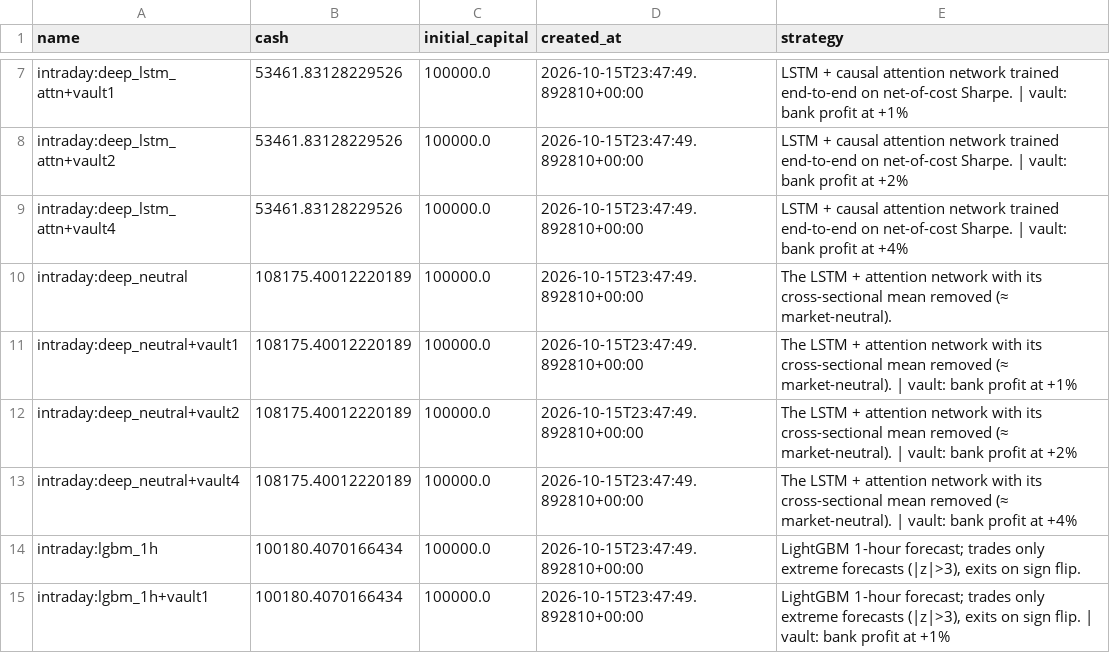
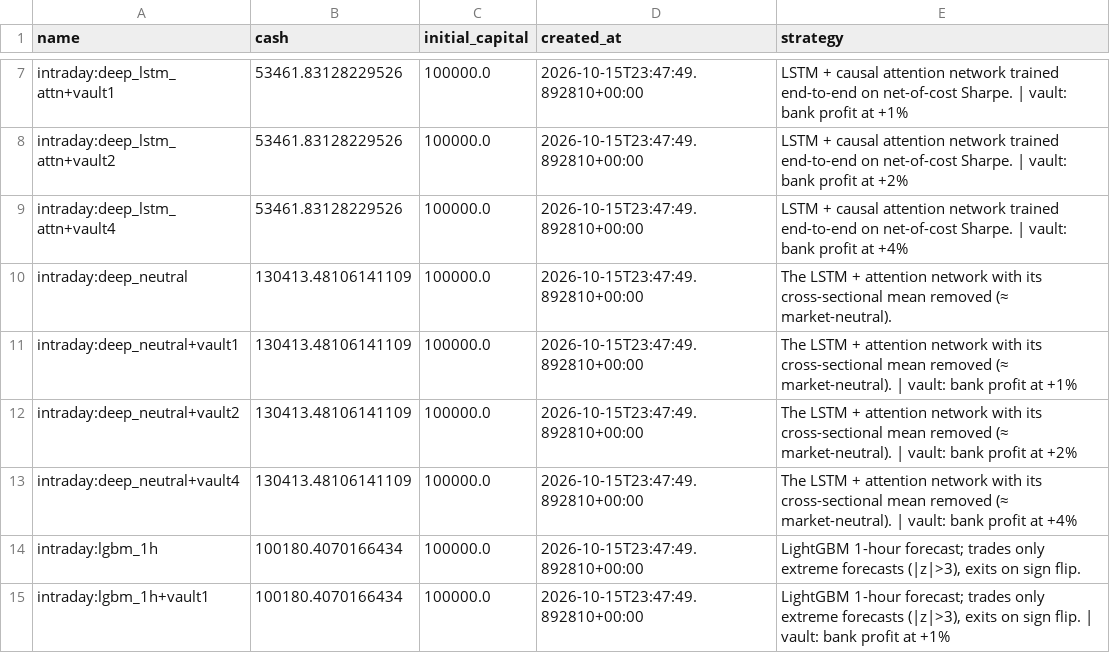
Before and after one commit to mazer12-afk/tradinglab, a CSV file: csv/intraday_accounts.csv, drawn as a sheet; only a part is shown, gaps mark what is left out.

```diff
--- a/csv/intraday_accounts.csv
+++ b/csv/intraday_accounts.csv
@@ -9,6 +9,6 @@ intraday:deep_lstm_attn+vault2,53461.83128229526,100000.0,2026-10-15T23:47:49.89
 intraday:deep_lstm_attn+vault4,53461.83128229526,100000.0,2026-10-15T23:47:49.892810+00:00,LSTM + causal attention network trained end-to-end on net-of-cost Sharpe. | vault: bank profit at +4%
-intraday:deep_neutral,108175.40012220189,100000.0,2026-10-15T23:47:49.892810+00:00,The LSTM + attention network with its cross-sectional mean removed (≈ market-neutral).
-intraday:deep_neutral+vault1,108175.40012220189,100000.0,2026-10-15T23:47:49.892810+00:00,The LSTM + attention network with its cross-sectional mean removed (≈ market-neutral). | vault: bank profit at +1%
-intraday:deep_neutral+vault2,108175.40012220189,100000.0,2026-10-15T23:47:49.892810+00:00,The LSTM + attention network with its cross-sectional mean removed (≈ market-neutral). | vault: bank profit at +2%
-intraday:deep_neutral+vault4,108175.40012220189,100000.0,2026-10-15T23:47:49.892810+00:00,The LSTM + attention network with its cross-sectional mean removed (≈ market-neutral). | vault: bank profit at +4%
+intraday:deep_neutral,130413.48106141109,100000.0,2026-10-15T23:47:49.892810+00:00,The LSTM + attention network with its cross-sectional mean removed (≈ market-neutral).
+intraday:deep_neutral+vault1,130413.48106141109,100000.0,2026-10-15T23:47:49.892810+00:00,The LSTM + attention network with its cross-sectional mean removed (≈ market-neutral). | vault: bank profit at +1%
+intraday:deep_neutral+vault2,130413.48106141109,100000.0,2026-10-15T23:47:49.892810+00:00,The LSTM + attention network with its cross-sectional mean removed (≈ market-neutral). | vault: bank profit at +2%
+intraday:deep_neutral+vault4,130413.48106141109,100000.0,2026-10-15T23:47:49.892810+00:00,The LSTM + attention network with its cross-sectional mean removed (≈ market-neutral). | vault: bank profit at +4%
 intraday:lgbm_1h,100180.4070166434,100000.0,2026-10-15T23:47:49.892810+00:00,"LightGBM 1-hour forecast; trades only extreme forecasts (|z|>3), exits on sign flip."
```
Also changed, not shown: csv/daily_accounts.csv, 13 other files.
